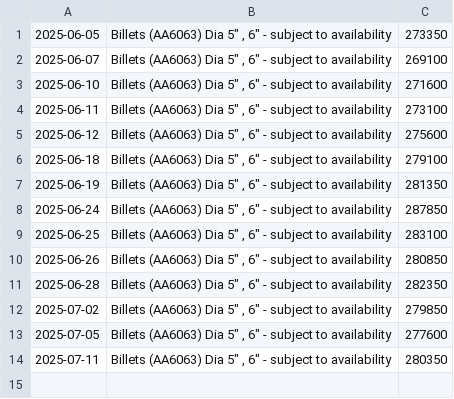
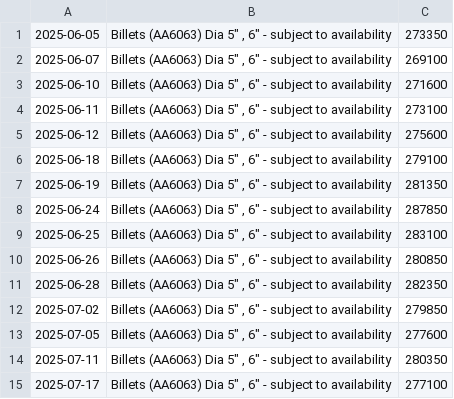
Before and after one commit to rahulmohamw/Hindalco-Aluminium-Rate-Download-R2, a CSV file: csv/Billets_(AA6063)_Dia_5__6_-_subject_to_availability.csv, drawn as a sheet; the diff names each change by its address in the sheet, - before the commit and + after, or states it on an @@ line.

```diff
--- a/csv/Billets_(AA6063)_Dia_5__6_-_subject_to_availability.csv
+++ b/csv/Billets_(AA6063)_Dia_5__6_-_subject_to_availability.csv
+row 15: 2025-07-17 | Billets (AA6063) Dia 5" , 6" - subject to availability | 277100
```
Also changed, not shown: csv/6201_Alloy_Wire_Rod_-_Dia_9.5_mm_(HAC-1).csv, csv/Billets_(AA6063)_Dia_7_8_&_9_-_subject_to_availability.csv, 2 other files.
